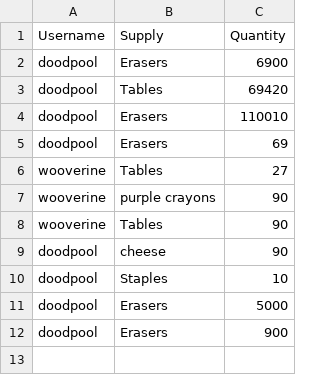
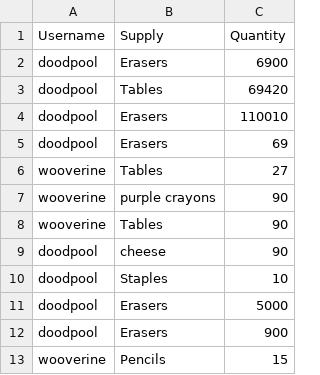
Before and after one commit to dittodude312/TheSystem, a CSV file: supplies/supplyrequests.csv, drawn as a sheet.

```diff
--- a/supplies/supplyrequests.csv
+++ b/supplies/supplyrequests.csv
@@ -12 +12,2 @@ doodpool,Erasers,5000
 doodpool,Erasers,900
+wooverine,Pencils,15
```
Also changed, not shown: 10 other files.
